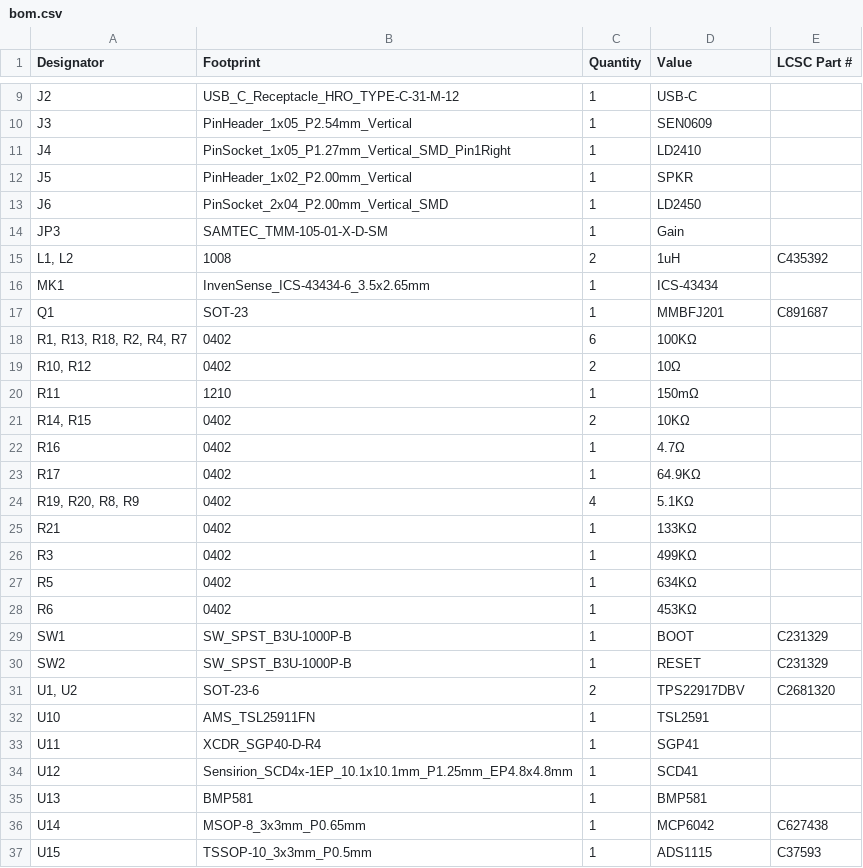
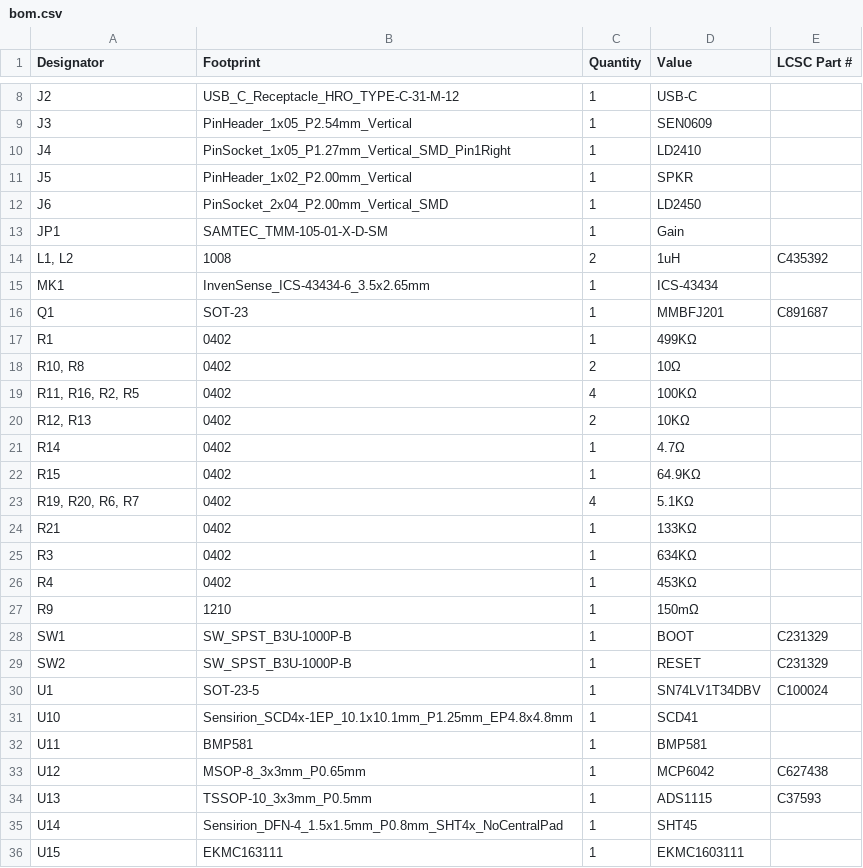
Before and after one commit to mikelawrence/esphome-indoor-multi-sensor-hardware, a CSV file: pcb/production/bom.csv, drawn as a sheet; only a part is shown, gaps mark what is left out; the diff covers the shown part only.

```diff
--- a/pcb/production/bom.csv
+++ b/pcb/production/bom.csv
@@ -13,3 +12,3 @@ J5,PinHeader_1x02_P2.00mm_Vertical,1,SPKR,
 J6,PinSocket_2x04_P2.00mm_Vertical_SMD,1,LD2450,
-JP3,SAMTEC_TMM-105-01-X-D-SM,1,Gain,
+JP1,SAMTEC_TMM-105-01-X-D-SM,1,Gain,
 "L1, L2",1008,2,1uH,C435392
@@ -17,21 +16,21 @@ MK1,InvenSense_ICS-43434-6_3.5x2.65mm,1,ICS-43434,
 Q1,SOT-23,1,MMBFJ201,C891687
-"R1, R13, R18, R2, R4, R7",0402,6,100KΩ,
-"R10, R12",0402,2,10Ω,
-R11,1210,1,150mΩ,
-"R14, R15",0402,2,10KΩ,
-R16,0402,1,4.7Ω,
-R17,0402,1,64.9KΩ,
-"R19, R20, R8, R9",0402,4,5.1KΩ,
+R1,0402,1,499KΩ,
+"R10, R8",0402,2,10Ω,
+"R11, R16, R2, R5",0402,4,100KΩ,
+"R12, R13",0402,2,10KΩ,
+R14,0402,1,4.7Ω,
+R15,0402,1,64.9KΩ,
+"R19, R20, R6, R7",0402,4,5.1KΩ,
 R21,0402,1,133KΩ,
-R3,0402,1,499KΩ,
-R5,0402,1,634KΩ,
-R6,0402,1,453KΩ,
+R3,0402,1,634KΩ,
+R4,0402,1,453KΩ,
+R9,1210,1,150mΩ,
 SW1,SW_SPST_B3U-1000P-B,1,BOOT,C231329
 SW2,SW_SPST_B3U-1000P-B,1,RESET,C231329
-"U1, U2",SOT-23-6,2,TPS22917DBV,C2681320
-U10,AMS_TSL25911FN,1,TSL2591,
-U11,XCDR_SGP40-D-R4,1,SGP41,
-U12,Sensirion_SCD4x-1EP_10.1x10.1mm_P1.25mm_EP4.8x4.8mm,1,SCD41,
-U13,BMP581,1,BMP581,
-U14,MSOP-8_3x3mm_P0.65mm,1,MCP6042,C627438
-U15,TSSOP-10_3x3mm_P0.5mm,1,ADS1115,C37593
+U1,SOT-23-5,1,SN74LV1T34DBV,C100024
+U10,Sensirion_SCD4x-1EP_10.1x10.1mm_P1.25mm_EP4.8x4.8mm,1,SCD41,
+U11,BMP581,1,BMP581,
+U12,MSOP-8_3x3mm_P0.65mm,1,MCP6042,C627438
+U13,TSSOP-10_3x3mm_P0.5mm,1,ADS1115,C37593
+U14,Sensirion_DFN-4_1.5x1.5mm_P0.8mm_SHT4x_NoCentralPad,1,SHT45,
+U15,EKMC163111,1,EKMC1603111,
```
Also changed, not shown: 2 added rows, 3 removed rows and 17 edited cells elsewhere in this file, pcb/production/designators.csv, pcb/production/positions.csv, 57 other files.
